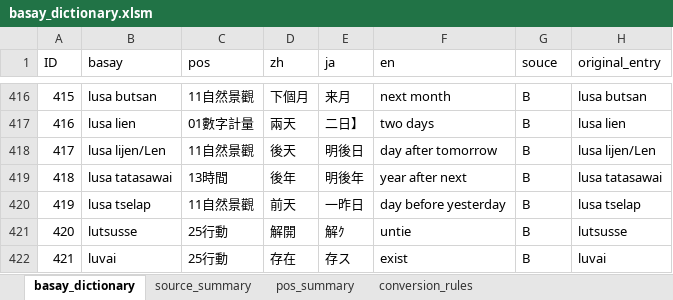
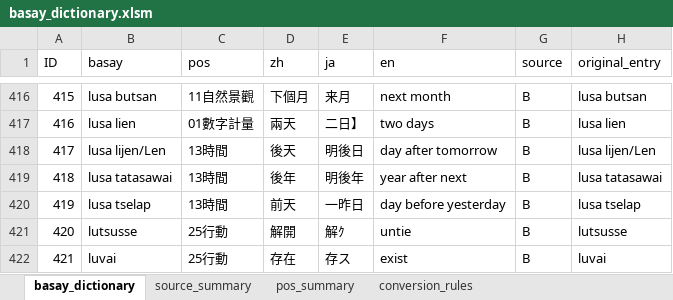
Before and after one commit to ctotsai-hub/basay-tw, an Excel workbook: dictionary/source/basay_dictionary.xlsm, sheet basay_dictionary, drawn as a sheet; only a part is shown, gaps mark what is left out; values as stored, in another font and other column widths than the file's, no borders; the diff names each change by its address in the sheet, - before the commit and + after, or states it on an @@ line.

Commit message:
dict: revise zh and category for various entries (0417, 0419, ...)

```diff
--- a/dictionary/source/basay_dictionary.xlsm (sheet basay_dictionary)
+++ b/dictionary/source/basay_dictionary.xlsm (sheet basay_dictionary)
-G1: souce
+G1: source
-C418 (pos): 11自然景觀
+C418 (pos): 13時間
-C420 (pos): 11自然景觀
+C420 (pos): 13時間
```
Also changed, not shown: 3 other files.
